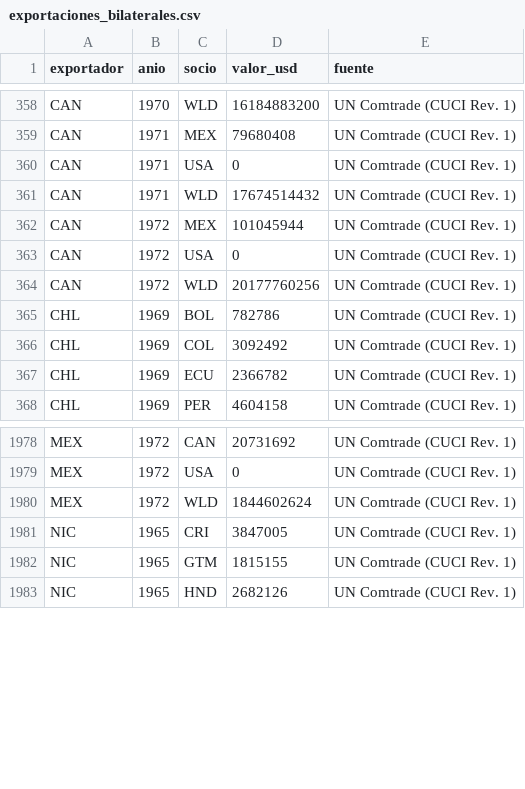
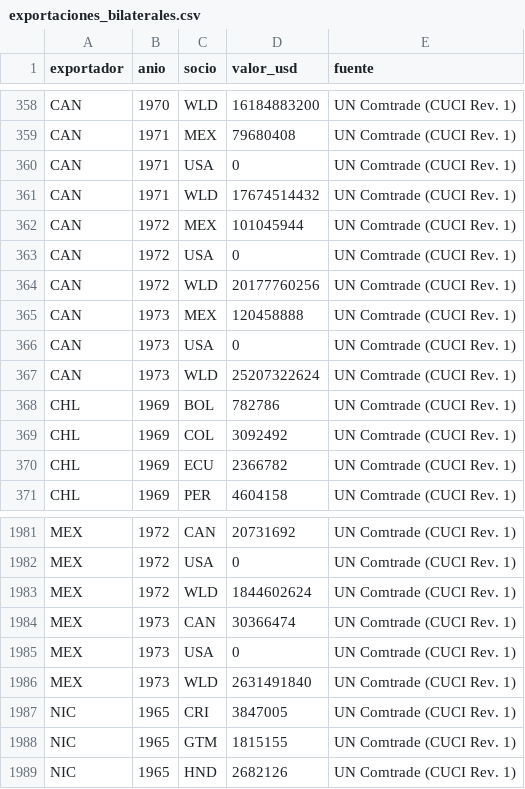
Before and after one commit to OposicionTCEE/temario, a CSV file: Ejercicio-3/Parte-B/3.B.35/Code/datos/exportaciones_bilaterales.csv, drawn as a sheet; only a part is shown, gaps mark what is left out; the diff names each change by its address in the sheet, - before the commit and + after, or states it on an @@ line.

Commit message:
Marcelo: cambios propios, guardados antes de una acción de Claude (3.B.35)

```diff
--- a/Ejercicio-3/Parte-B/3.B.35/Code/datos/exportaciones_bilaterales.csv
+++ b/Ejercicio-3/Parte-B/3.B.35/Code/datos/exportaciones_bilaterales.csv
+row 365: CAN | 1973 | MEX | 120458888 | UN Comtrade (CUCI Rev. 1)
+row 366: CAN | 1973 | USA | 0 | UN Comtrade (CUCI Rev. 1)
+row 367: CAN | 1973 | WLD | 25207322624 | UN Comtrade (CUCI Rev. 1)
+row 1984: MEX | 1973 | CAN | 30366474 | UN Comtrade (CUCI Rev. 1)
+row 1985: MEX | 1973 | USA | 0 | UN Comtrade (CUCI Rev. 1)
+row 1986: MEX | 1973 | WLD | 2631491840 | UN Comtrade (CUCI Rev. 1)
```
